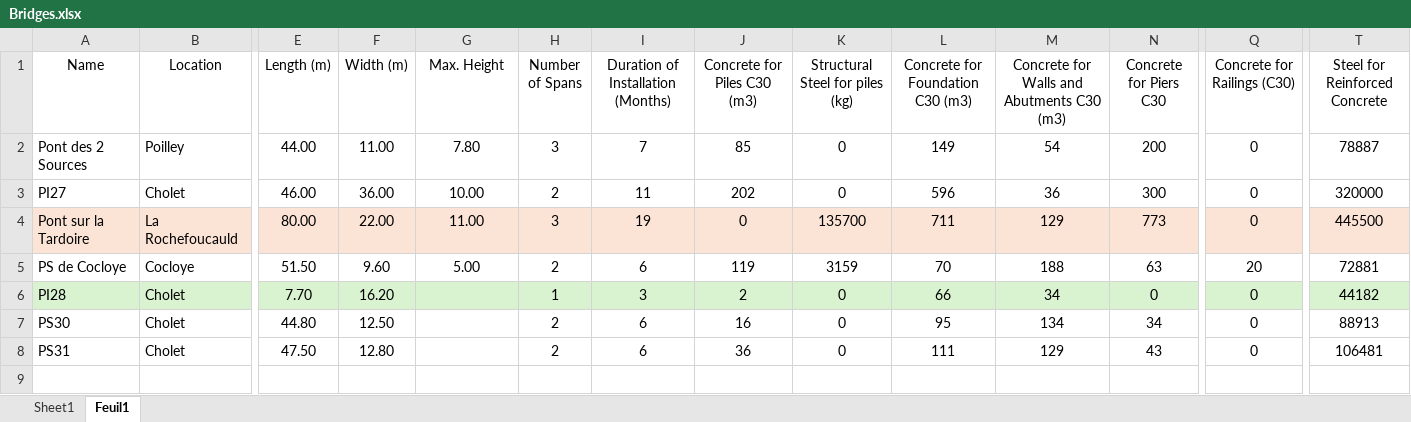
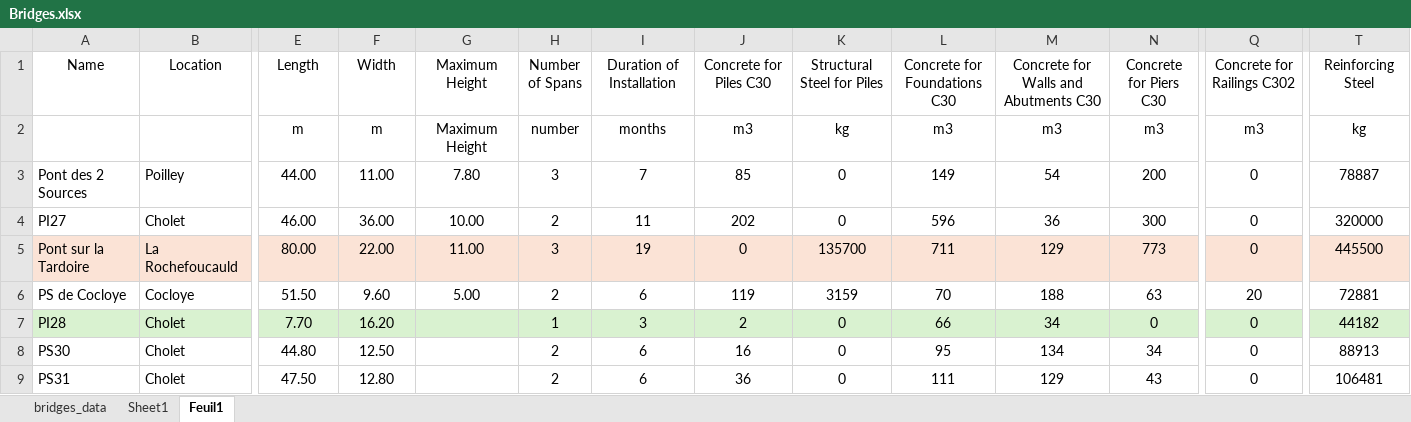
Before and after one commit to tchevilliet/BridgesLCA, an Excel workbook: BridgesLCA/data/Bridges.xlsx, sheet Feuil1, drawn as a sheet; only a part is shown, gaps mark what is left out; values as stored, in another font and other column widths than the file's, no borders; rows hold the shown columns only; the diff names each change by its address in the sheet, - before the commit and + after, or states it on an @@ line.

Commit message:
bridges excel file with data on the first sheet bridges_data

```diff
--- a/BridgesLCA/data/Bridges.xlsx (sheet Feuil1)
+++ b/BridgesLCA/data/Bridges.xlsx (sheet Feuil1)
+sheet tab: bridges_data
-E1: Length (m)
+E1: Length
-F1: Width (m)
+F1: Width
-G1: Max. Height
+G1: Maximum Height
-I1: Duration of Installation (Months)
+I1: Duration of Installation
-J1: Concrete for Piles C30 (m3)
+J1: Concrete for Piles C30
-K1: Structural Steel for piles (kg)
+K1: Structural Steel for Piles
-L1: Concrete for Foundation C30 (m3)
+L1: Concrete for Foundations C30
-M1: Concrete for Walls and Abutments C30 (m3)
+M1: Concrete for Walls and Abutments C30
-Q1: Concrete for Railings (C30)
+Q1: Concrete for Railings C302
-T1: Steel for Reinforced Concrete
+T1: Reinforcing Steel
+row 2:  |  | m | m | Maximum Height | number | months | m3 | kg | m3 | m3 | m3 | m3 | kg
```
